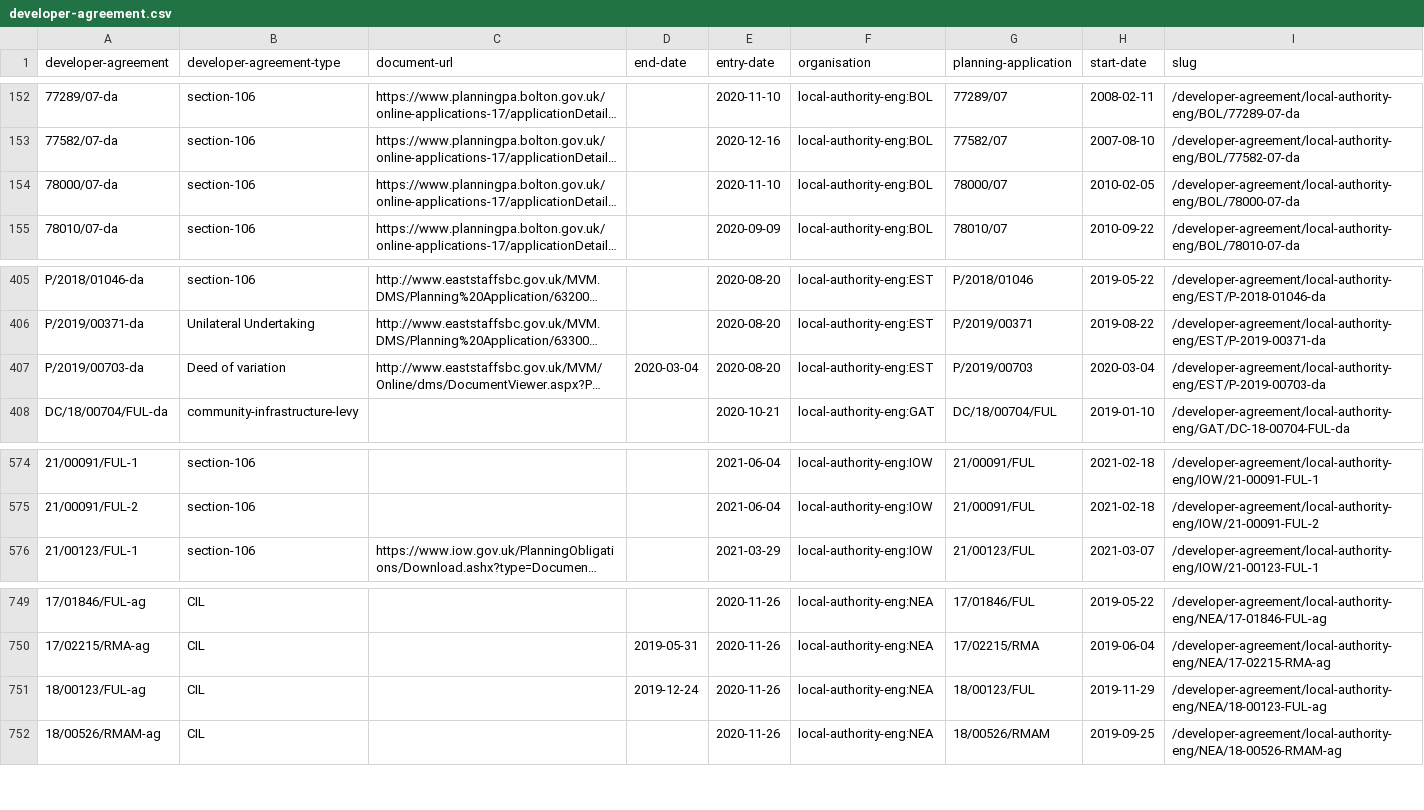
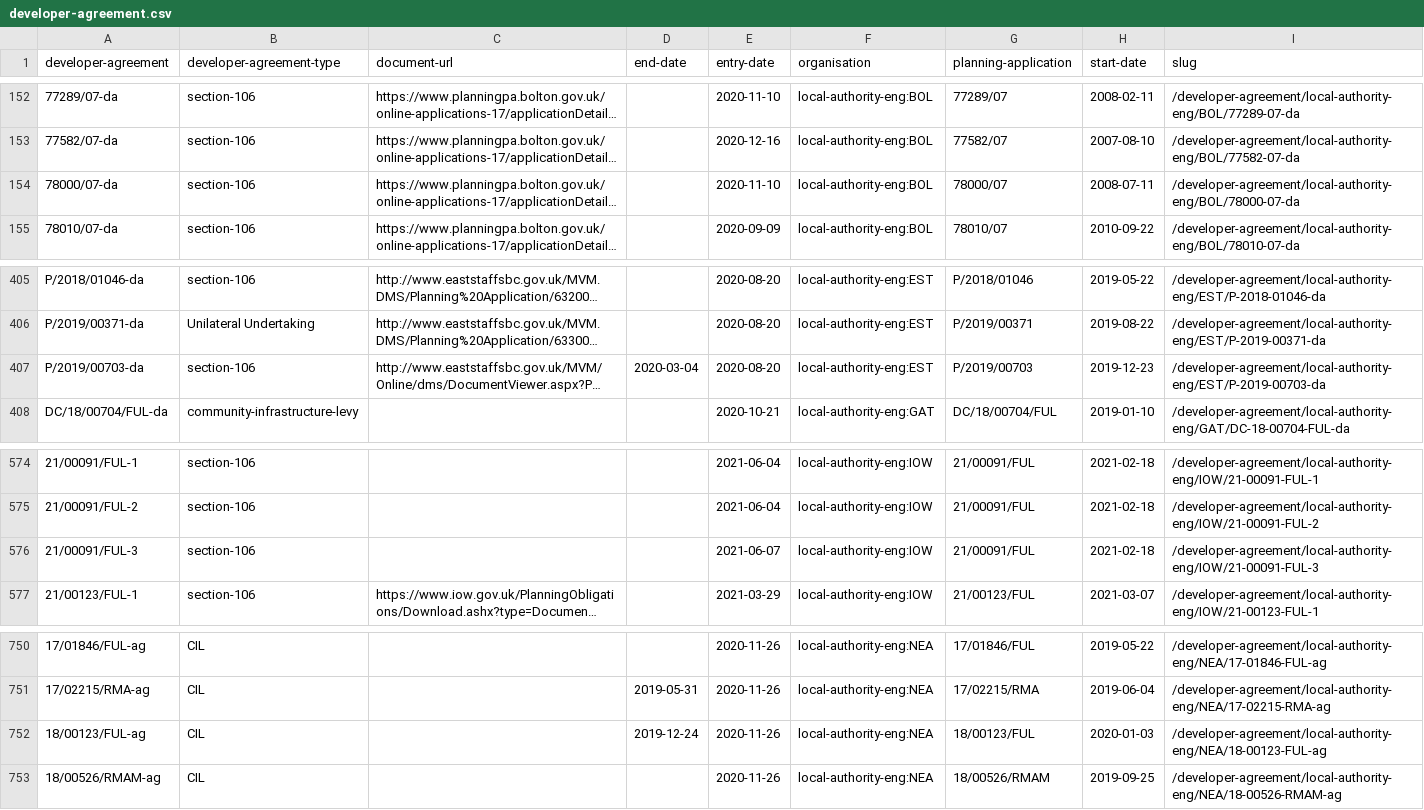
Before and after one commit to digital-land/developer-contributions-collection, a CSV file: dataset/developer-agreement.csv, drawn as a sheet; only a part is shown, gaps mark what is left out; long unchanged cells end in …; addresses are those after the commit; the diff names each change by its address in the sheet, - before the commit and + after, or states it on an @@ line.

Commit message:
Data 2021-06-08

```diff
--- a/dataset/developer-agreement.csv
+++ b/dataset/developer-agreement.csv
-H154 (start-date): 2010-02-05
+H154 (start-date): 2008-07-11
-B407 (developer-agreement-type): Deed of variation
+B407 (developer-agreement-type): section-106
-H407 (start-date): 2020-03-04
+H407 (start-date): 2019-12-23
+row 576: 21/00091/FUL-3 | section-106 |  |  | 2021-06-07 | local-authority-eng:IOW | 21/00091/FUL | 2021-02-18 | /developer-agreement/local-authority-eng/IOW/21-00091-FUL-3
-H752 (start-date): 2019-11-29
+H752 (start-date): 2020-01-03
```
Also changed, not shown: dataset/developer-agreement-contribution.csv, dataset/developer-agreement-transaction.csv, 10 other files.
